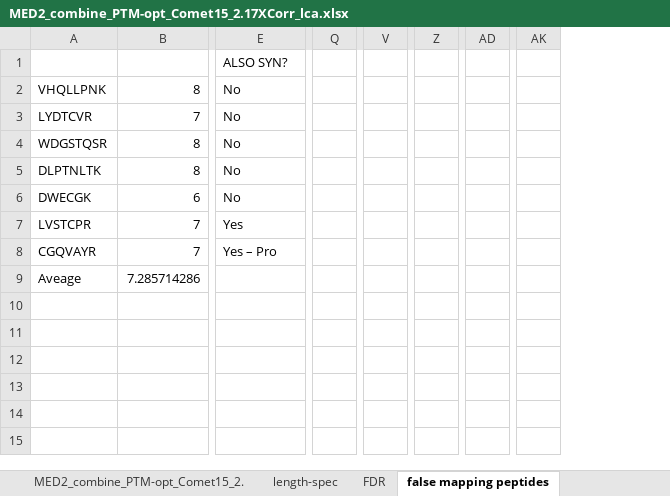
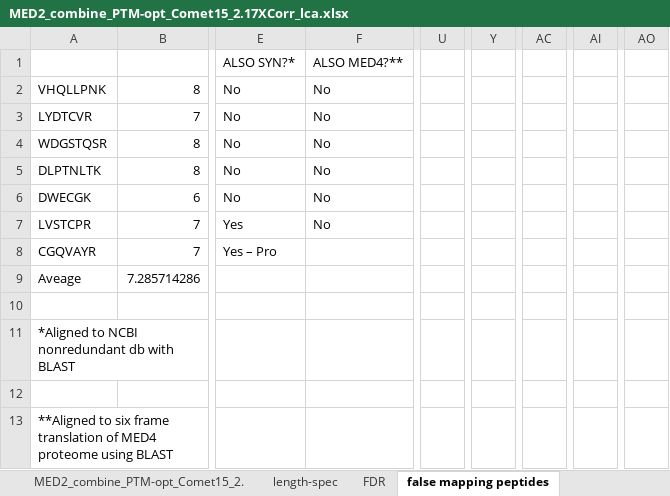
Before and after one commit to MeganEDuffy/2017-etnp, an Excel workbook: analyses/pronovo-2020/unipept/MED4-PTMopt/MED2_combine_PTM-opt_Comet15_2.17XCorr_lca.xlsx, sheet false mapping peptides, drawn as a sheet; only a part is shown, gaps mark what is left out; values as stored, in another font and other column widths than the file's, no borders; 1 other sheet too large or unreadable and not compared; removed rows and columns are numbered as before the commit, all else as after; rows hold the shown columns only; the diff names each change by its address in the sheet, - before the commit and + after, or states it on an @@ line.

```diff
--- a/analyses/pronovo-2020/unipept/MED4-PTMopt/MED2_combine_PTM-opt_Comet15_2.17XCorr_lca.xlsx (sheet false mapping peptides)
+++ b/analyses/pronovo-2020/unipept/MED4-PTMopt/MED2_combine_PTM-opt_Comet15_2.17XCorr_lca.xlsx (sheet false mapping peptides)
+column F, rows 1-7: ALSO MED4?** | No | No | No | No | No | No
-column Q, empty
+column U, empty
-column V, empty
+column Y, empty
-column Z, empty
+column AC, empty
-column AD, empty
+column AI, empty
-column AK, empty
+column AO, empty
-E1: ALSO SYN?
+E1: ALSO SYN?*
+row 10: (empty)
+row 11: *Aligned to NCBI nonredundant db with BLAST
+row 12: (empty)
+row 13: **Aligned to six frame translation of MED4 proteome using BLAST
```
Also changed, not shown: 12 other files.
